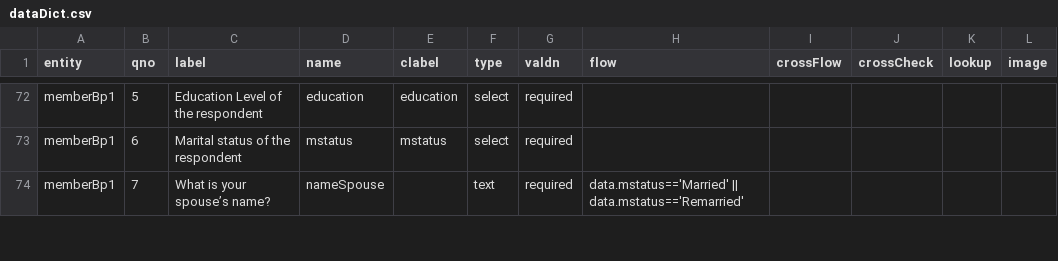
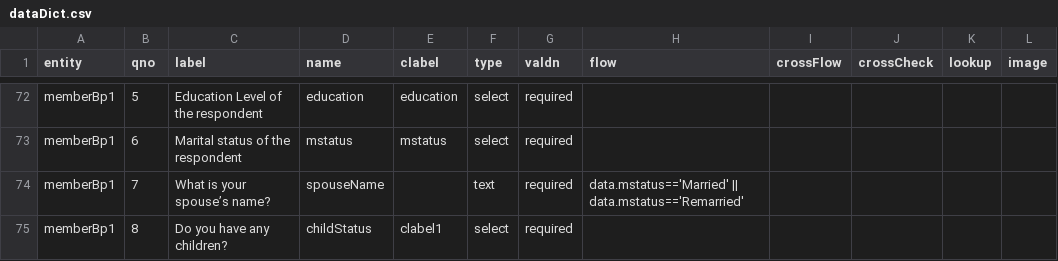
Before and after one commit to cghr/cghr-generator, a CSV file: csvDatabase/dataDict.csv, drawn as a sheet; only a part is shown, gaps mark what is left out; the diff covers the shown part only.

```diff
--- a/csvDatabase/dataDict.csv
+++ b/csvDatabase/dataDict.csv
@@ -73,2 +73,3 @@ memberBp1,5,Education Level of the respondent,education,education,select,require
 memberBp1,6,Marital status of the respondent,mstatus,mstatus,select,required,,,,,
-memberBp1,7,What is your spouse’s name?,nameSpouse,,text,required,data.mstatus=='Married' || data.mstatus=='Remarried',,,,
+memberBp1,7,What is your spouse’s name?,spouseName,,text,required,data.mstatus=='Married' || data.mstatus=='Remarried',,,,
+memberBp1,8,Do you have any children?,childStatus,clabel1,select,required,,,,,
```
Also changed, not shown: 5 added rows, 77 removed rows and 8 edited cells elsewhere in this file, csvDatabase/clabel.csv, 4 other files.
